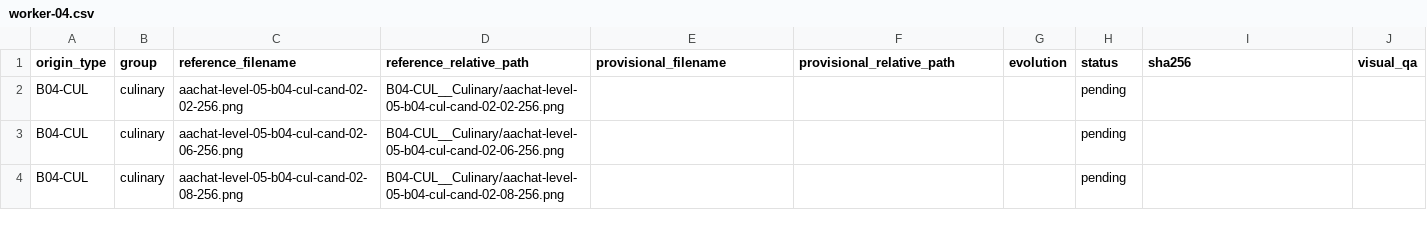
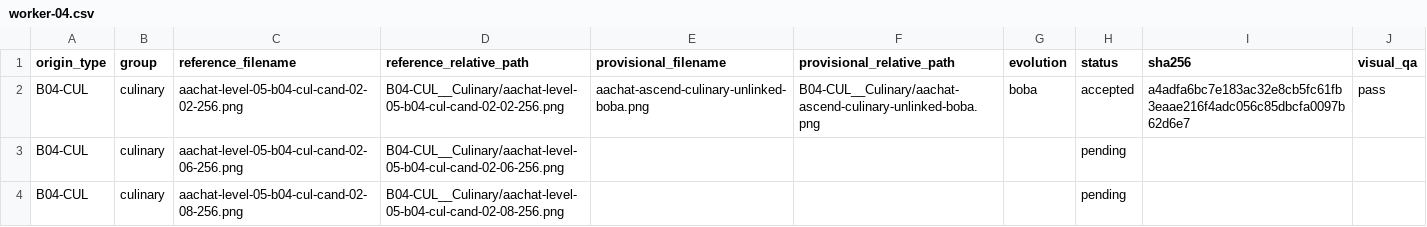
Before and after one commit to sotaooo/aachat-character-kit, a CSV file: agent-icons/level-05/.orchestration/native-1254/assignments/worker-04.csv, drawn as a sheet; only a part is shown.

Commit message:
Add worker 04 Level 5 native pilot

```diff
--- a/agent-icons/level-05/.orchestration/native-1254/assignments/worker-04.csv
+++ b/agent-icons/level-05/.orchestration/native-1254/assignments/worker-04.csv
@@ -1,3 +1,3 @@
 origin_type,group,reference_filename,reference_relative_path,provisional_filename,provisional_relative_path,evolution,status,sha256,visual_qa
-B04-CUL,culinary,aachat-level-05-b04-cul-cand-02-02-256.png,B04-CUL__Culinary/aachat-level-05-b04-cul-cand-02-02-256.png,,,,pending,,
+B04-CUL,culinary,aachat-level-05-b04-cul-cand-02-02-256.png,B04-CUL__Culinary/aachat-level-05-b04-cul-cand-02-02-256.png,aachat-ascend-culinary-unlinked-boba.png,B04-CUL__Culinary/aachat-ascend-culinary-unlinked-boba.png,boba,accepted,a4adfa6bc7e183ac32e8cb5fc61fb3eaae216f4adc056c85dbcfa0097b62d6e7,pass
 B04-CUL,culinary,aachat-level-05-b04-cul-cand-02-06-256.png,B04-CUL__Culinary/aachat-level-05-b04-cul-cand-02-06-256.png,,,,pending,,
```
Also changed, not shown: 1 other file.
